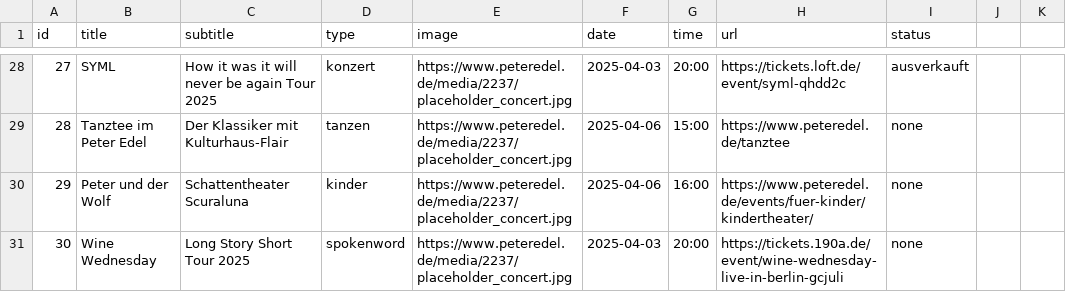
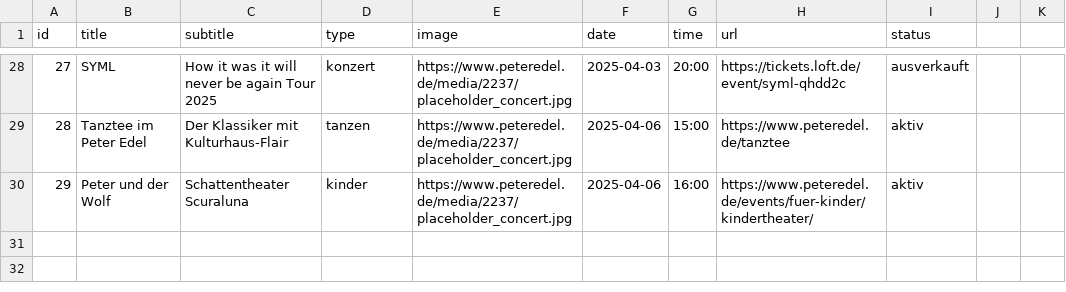
Before and after one commit to BuKPeterEdel/Hub, a CSV file: PEEvents.csv, drawn as a sheet; only a part is shown, gaps mark what is left out; the diff covers the shown part only.

```diff
--- a/PEEvents.csv
+++ b/PEEvents.csv
@@ -28,4 +28,3 @@ id,title,subtitle,type,image,date,time,url,status
 27,SYML,How it was it will never be again Tour 2025,konzert,https://www.peteredel.de/media/2237/placeholder_concert.jpg,2025-04-03,20:00,https://tickets.loft.de/event/syml-qhdd2c,ausverkauft
-28,Tanztee im Peter Edel,Der Klassiker mit Kulturhaus-Flair,tanzen,https://www.peteredel.de/media/2237/placeholder_concert.jpg,2025-04-06,15:00,https://www.peteredel.de/tanztee,none
-29,Peter und der Wolf,Schattentheater Scuraluna,kinder,https://www.peteredel.de/media/2237/placeholder_concert.jpg,2025-04-06,16:00,https://www.peteredel.de/events/fuer-kinder/kindertheater/,none
-30,Wine Wednesday,Long Story Short Tour 2025,spokenword,https://www.peteredel.de/media/2237/placeholder_concert.jpg,2025-04-03,20:00,https://tickets.190a.de/event/wine-wednesday-live-in-berlin-gcjuli,none
+28,Tanztee im Peter Edel,Der Klassiker mit Kulturhaus-Flair,tanzen,https://www.peteredel.de/media/2237/placeholder_concert.jpg,2025-04-06,15:00,https://www.peteredel.de/tanztee,aktiv
+29,Peter und der Wolf,Schattentheater Scuraluna,kinder,https://www.peteredel.de/media/2237/placeholder_concert.jpg,2025-04-06,16:00,https://www.peteredel.de/events/fuer-kinder/kindertheater/,aktiv
```
Also changed, not shown: 24 edited cells elsewhere in this file.
